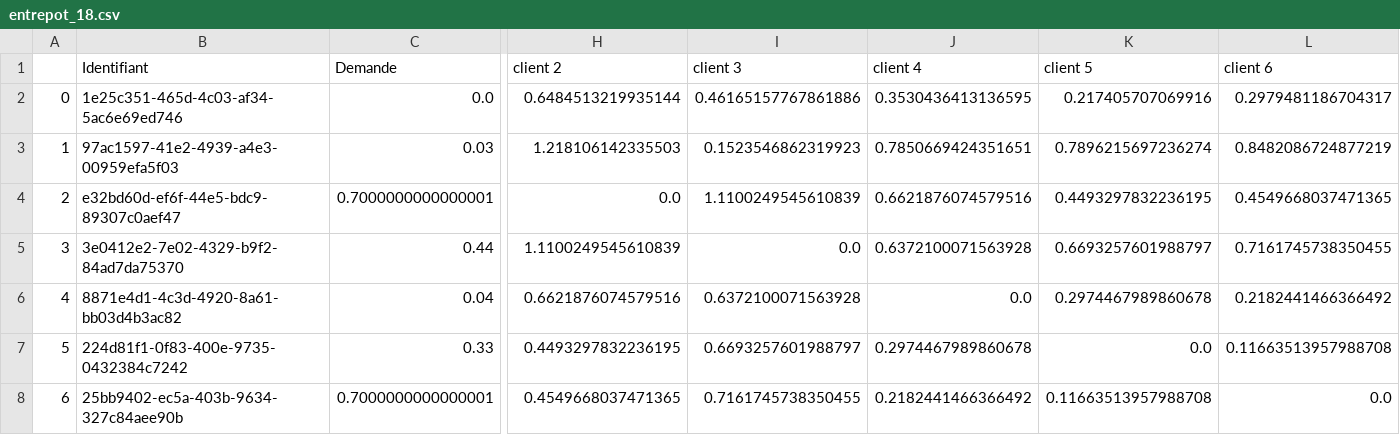
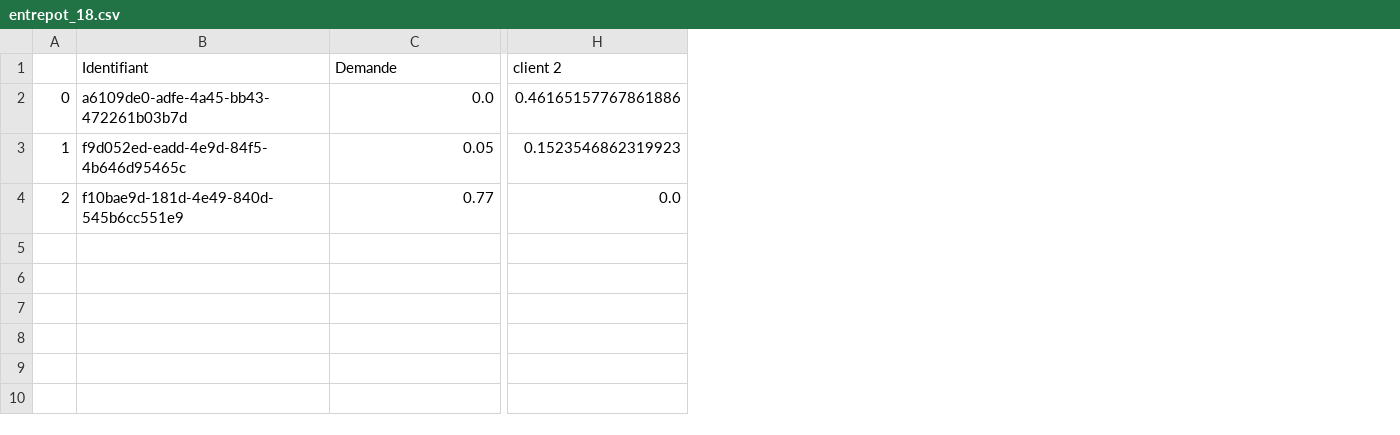
Before and after one commit to EmmaBouhanna/optim_livraison, a CSV file: input_data/entrepot_18.csv, drawn as a sheet; only a part is shown, gaps mark what is left out; rows hold the shown columns only; the diff covers the shown part only; the diff names each change by its address in the sheet, - before the commit and + after, or states it on an @@ line.

```diff
--- a/input_data/entrepot_18.csv
+++ b/input_data/entrepot_18.csv
-column I (client 3), rows 2-4: 0.46165157767861886 | 0.1523546862319923 | 1.1100249545610839
-column J (client 4), rows 2-4: 0.3530436413136595 | 0.7850669424351651 | 0.6621876074579516
-column K (client 5), rows 2-4: 0.217405707069916 | 0.7896215697236274 | 0.4493297832236195
-column L (client 6), rows 2-4: 0.2979481186704317 | 0.8482086724877219 | 0.4549668037471365
-B2 (Identifiant): 1e25c351-465d-4c03-af34-5ac6e69ed746
+B2 (Identifiant): a6109de0-adfe-4a45-bb43-472261b03b7d
-H2 (client 2): 0.6484513219935144
+H2 (client 2): 0.46165157767861886
-B3 (Identifiant): 97ac1597-41e2-4939-a4e3-00959efa5f03
+B3 (Identifiant): f9d052ed-eadd-4e9d-84f5-4b646d95465c
-C3 (Demande): 0.03
+C3 (Demande): 0.05
-H3 (client 2): 1.218106142335503
+H3 (client 2): 0.1523546862319923
-B4 (Identifiant): e32bd60d-ef6f-44e5-bdc9-89307c0aef47
+B4 (Identifiant): f10bae9d-181d-4e49-840d-545b6cc551e9
-C4 (Demande): 0.7000000000000001
+C4 (Demande): 0.77
-row 5: 3 | 3e0412e2-7e02-4329-b9f2-84ad7da75370 | 0.44 | 1.1100249545610839 | 0.0 | 0.6372100071563928 | 0.6693257601988797 | 0.7161745738350455
-row 6: 4 | 8871e4d1-4c3d-4920-8a61-bb03d4b3ac82 | 0.04 | 0.6621876074579516 | 0.6372100071563928 | 0.0 | 0.2974467989860678 | 0.2182441466366492
-row 7: 5 | 224d81f1-0f83-400e-9735-0432384c7242 | 0.33 | 0.4493297832236195 | 0.6693257601988797 | 0.2974467989860678 | 0.0 | 0.11663513957988708
-row 8: 6 | 25bb9402-ec5a-403b-9634-327c84aee90b | 0.7000000000000001 | 0.4549668037471365 | 0.7161745738350455 | 0.2182441466366492 | 0.11663513957988708 | 0.0
```
Also changed, not shown: 4 edited cells elsewhere in this file, input_data/entrepot_19.csv, input_data/entrepot_3.csv, 37 other files.
